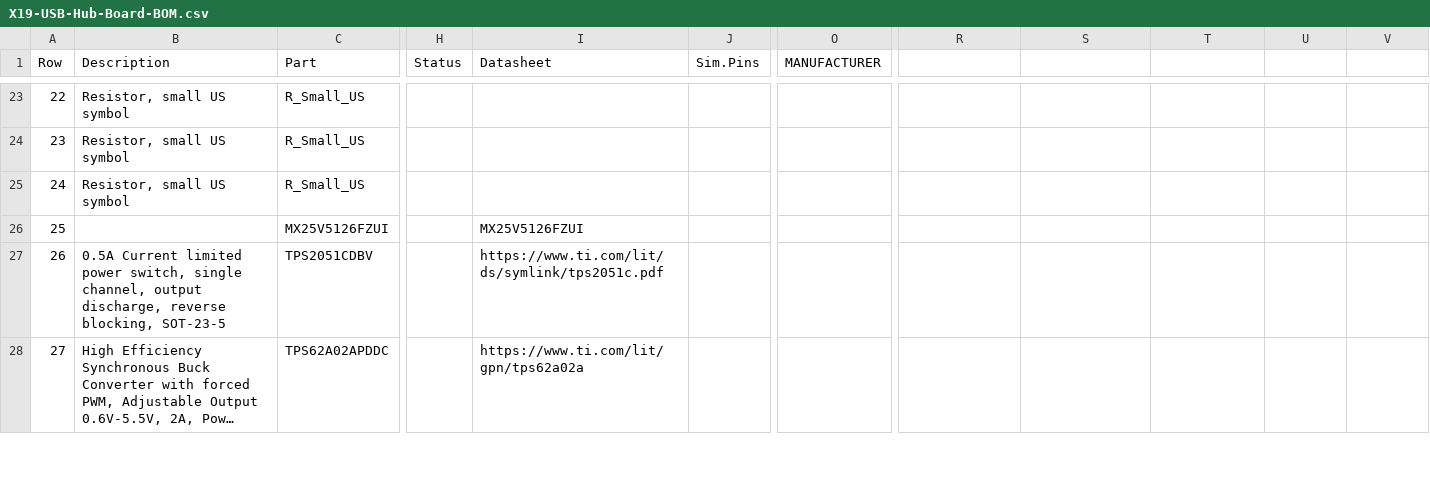
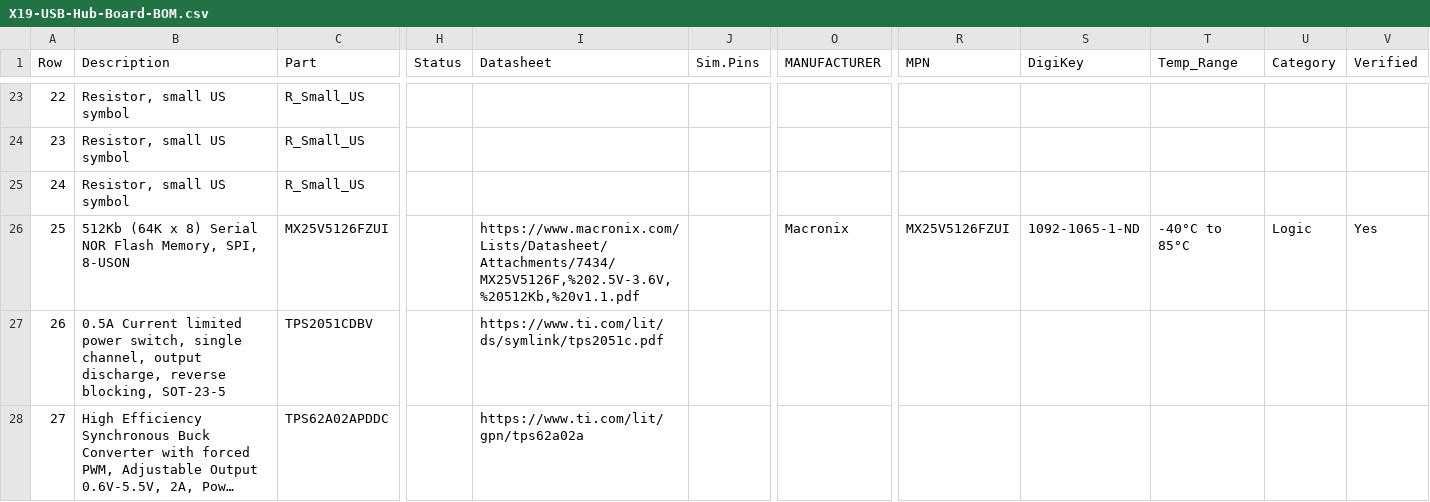
Before and after one commit to purduerov/X19-USB-Hub-Board, a CSV file: X19-USB-Hub-Board-BOM.csv, drawn as a sheet; only a part is shown, gaps mark what is left out; long unchanged cells end in …; the diff covers the shown part only; the diff names each change by its address in the sheet, - before the commit and + after, or states it on an @@ line.

```diff
--- a/X19-USB-Hub-Board-BOM.csv
+++ b/X19-USB-Hub-Board-BOM.csv
-R1: (empty)
+R1: MPN
-S1: (empty)
+S1: DigiKey
-T1: (empty)
+T1: Temp_Range
-U1: (empty)
+U1: Category
-V1: (empty)
+V1: Verified
-B26 (Description): (empty)
+B26 (Description): 512Kb (64K x 8) Serial NOR Flash Memory, SPI, 8-USON
-I26 (Datasheet): MX25V5126FZUI
+I26 (Datasheet): https://www.macronix.com/Lists/Datasheet/Attachments/7434/MX25V5126F,%202.5V-3.6V,%20512Kb,%20v1.1.pdf
-O26 (MANUFACTURER): (empty)
+O26 (MANUFACTURER): Macronix
-R26 (MPN): (empty)
+R26 (MPN): MX25V5126FZUI
-S26 (DigiKey): (empty)
+S26 (DigiKey): 1092-1065-1-ND
-T26 (Temp_Range): (empty)
+T26 (Temp_Range): -40°C to 85°C
-U26 (Category): (empty)
+U26 (Category): Logic
-V26 (Verified): (empty)
+V26 (Verified): Yes
```
Also changed, not shown: 25 edited cells elsewhere in this file, 4 other files.
